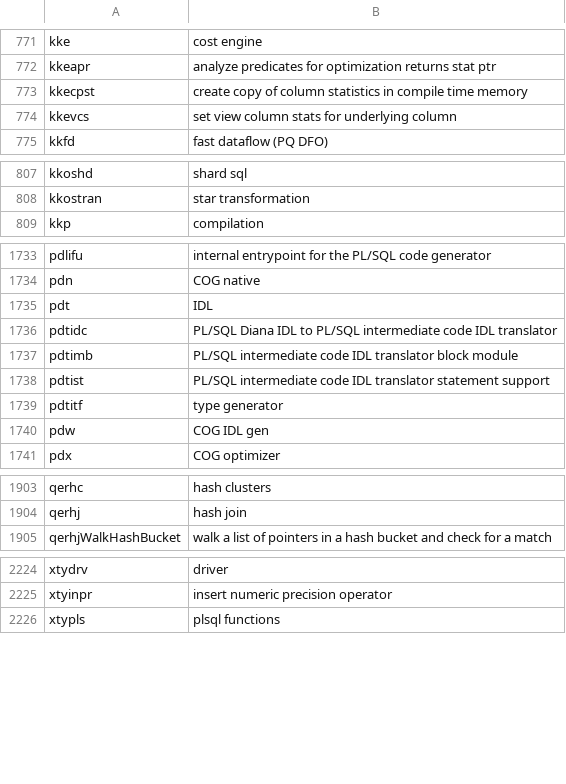
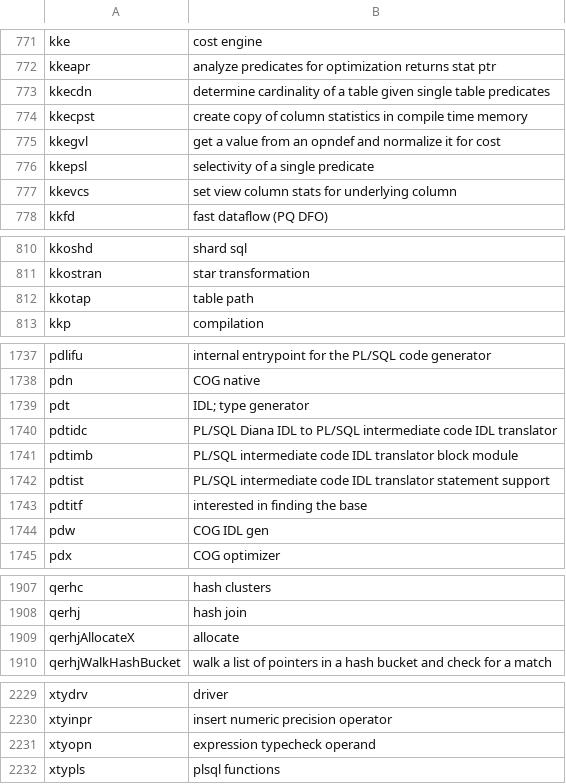
Before and after one commit to skoehler-soocs/ora_db_func_anno, a CSV file: functions.csv, drawn as a sheet; only a part is shown, gaps mark what is left out; the diff covers the shown part only.

Commit message:
various functions

```diff
--- a/functions.csv
+++ b/functions.csv
@@ -772,3 +772,6 @@ kke|cost engine
 kkeapr|analyze predicates for optimization returns stat ptr
+kkecdn|determine cardinality of a table given single table predicates
 kkecpst|create copy of column statistics in compile time memory
+kkegvl|get a value from an opndef and normalize it for cost
+kkepsl|selectivity of a single predicate
 kkevcs|set view column stats for underlying column
@@ -808,2 +811,3 @@ kkoshd|shard sql
 kkostran|star transformation
+kkotap|table path
 kkp|compilation
@@ -1734,3 +1738,3 @@ pdlifu|internal entrypoint for the PL/SQL code generator
 pdn|COG native
-pdt|IDL
+pdt|IDL; type generator
 pdtidc|PL/SQL Diana IDL to PL/SQL intermediate code IDL translator
@@ -1738,3 +1742,3 @@ pdtimb|PL/SQL intermediate code IDL translator block module
 pdtist|PL/SQL intermediate code IDL translator statement support
-pdtitf|type generator
+pdtitf|interested in finding the base
 pdw|COG IDL gen
@@ -1904,2 +1908,3 @@ qerhc|hash clusters
 qerhj|hash join
+qerhjAllocateX|allocate
 qerhjWalkHashBucket|walk a list of pointers in a hash bucket and check for a match
@@ -2225,2 +2230,3 @@ xtydrv|driver
 xtyinpr|insert numeric precision operator
+xtyopn|expression typecheck operand
 xtypls|plsql functions
```
Also changed, not shown: 1 edited cell elsewhere in this file.
